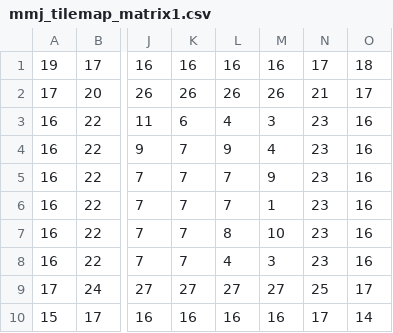
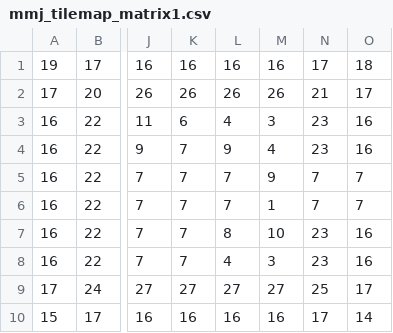
Before and after one commit to gabrieltnishimura/micromonsterjourney, a CSV file: trunk microjorney-svn/examples/Default PROJECT/src/assets/mmj_tilemap_matrix1.csv, drawn as a sheet; only a part is shown, gaps mark what is left out; the diff names each change by its address in the sheet, - before the commit and + after, or states it on an @@ line.

```diff
--- a/trunk microjorney-svn/examples/Default PROJECT/src/assets/mmj_tilemap_matrix1.csv
+++ b/trunk microjorney-svn/examples/Default PROJECT/src/assets/mmj_tilemap_matrix1.csv
-N5:N6: 23
+N5:N6: 7
-O5:O6: 16
+O5:O6: 7
```
Also changed, not shown: trunk microjorney-svn/examples/Default PROJECT/src/assets/mmj_tilemap_merged.csv, 12 other files.
